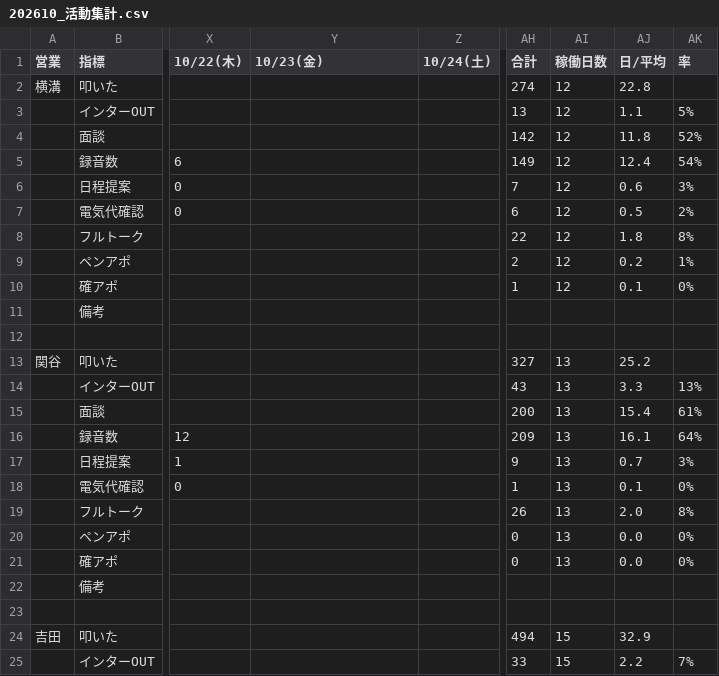
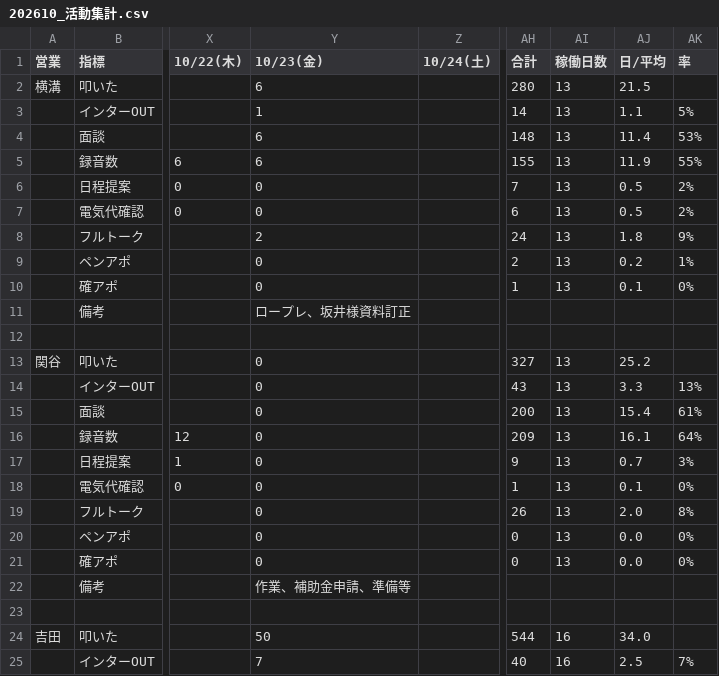
Before and after one commit to shuhei-mori/eiko-report, a CSV file: 202610_活動集計.csv, drawn as a sheet; only a part is shown, gaps mark what is left out; the diff covers the shown part only; the diff names each change by its address in the sheet, - before the commit and + after, or states it on an @@ line.

```diff
--- a/202610_活動集計.csv
+++ b/202610_活動集計.csv
-Y2 (10/23(金)): (empty)
+Y2 (10/23(金)): 6
-AH2 (合計): 274
+AH2 (合計): 280
-AI2:AI10 (稼働日数): 12
+AI2:AI10 (稼働日数): 13
-AJ2 (日/平均): 22.8
+AJ2 (日/平均): 21.5
-Y3 (10/23(金)): (empty)
+Y3 (10/23(金)): 1
-AH3 (合計): 13
+AH3 (合計): 14
-Y4:Y5 (10/23(金)): (empty)
+Y4:Y5 (10/23(金)): 6
-AH4 (合計): 142
+AH4 (合計): 148
-AJ4 (日/平均): 11.8
+AJ4 (日/平均): 11.4
-AK4 (率): 52%
+AK4 (率): 53%
-AH5 (合計): 149
+AH5 (合計): 155
-AJ5 (日/平均): 12.4
+AJ5 (日/平均): 11.9
-AK5 (率): 54%
+AK5 (率): 55%
-Y6:Y7 (10/23(金)): (empty)
+Y6:Y7 (10/23(金)): 0
-AJ6 (日/平均): 0.6
+AJ6 (日/平均): 0.5
-AK6 (率): 3%
+AK6 (率): 2%
-Y8 (10/23(金)): (empty)
+Y8 (10/23(金)): 2
-AH8 (合計): 22
+AH8 (合計): 24
-AK8 (率): 8%
+AK8 (率): 9%
-Y9:Y10 (10/23(金)): (empty)
+Y9:Y10 (10/23(金)): 0
-Y11 (10/23(金)): (empty)
+Y11 (10/23(金)): ロープレ、坂井様資料訂正
-Y13:Y21 (10/23(金)): (empty)
+Y13:Y21 (10/23(金)): 0
-Y22 (10/23(金)): (empty)
+Y22 (10/23(金)): 作業、補助金申請、準備等
-Y24 (10/23(金)): (empty)
+Y24 (10/23(金)): 50
-AH24 (合計): 494
+AH24 (合計): 544
-AI24:AI25 (稼働日数): 15
+AI24:AI25 (稼働日数): 16
-AJ24 (日/平均): 32.9
+AJ24 (日/平均): 34.0
-Y25 (10/23(金)): (empty)
+Y25 (10/23(金)): 7
-AH25 (合計): 33
+AH25 (合計): 40
-AJ25 (日/平均): 2.2
+AJ25 (日/平均): 2.5
```
Also changed, not shown: 58 edited cells elsewhere in this file, 202610_活動集計_逆.csv, katsudou.csv, 13 other files.
